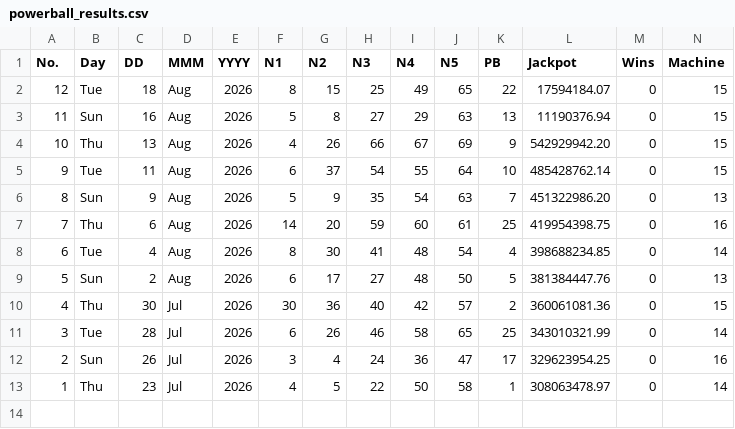
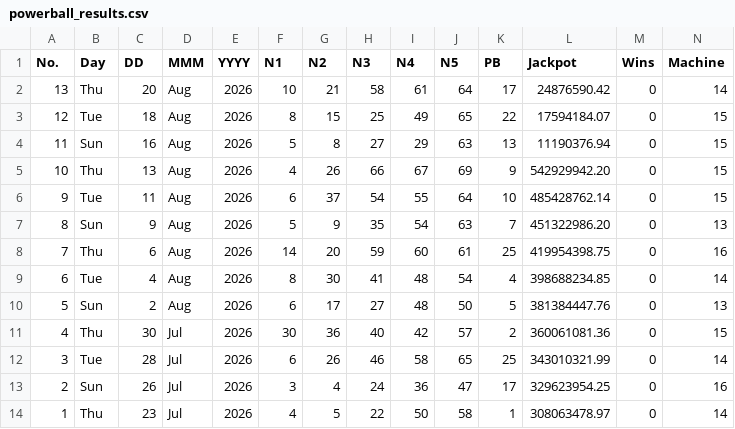
Before and after one commit to muckypaws/lottery-data, a CSV file: powerball_results.csv, drawn as a sheet; only a part is shown; rows hold the shown columns only; the diff names each change by its address in the sheet, - before the commit and + after, or states it on an @@ line.

```diff
--- a/powerball_results.csv
+++ b/powerball_results.csv
+row 2: 13 | Thu | 20 | Aug | 2026 | 10 | 21 | 58 | 61 | 64 | 17 | 24876590.42 | 0 | 14
```
Also changed, not shown: euromillions_hotpicks_results.csv, lotto_hotpicks_results.csv, 8 other files.
